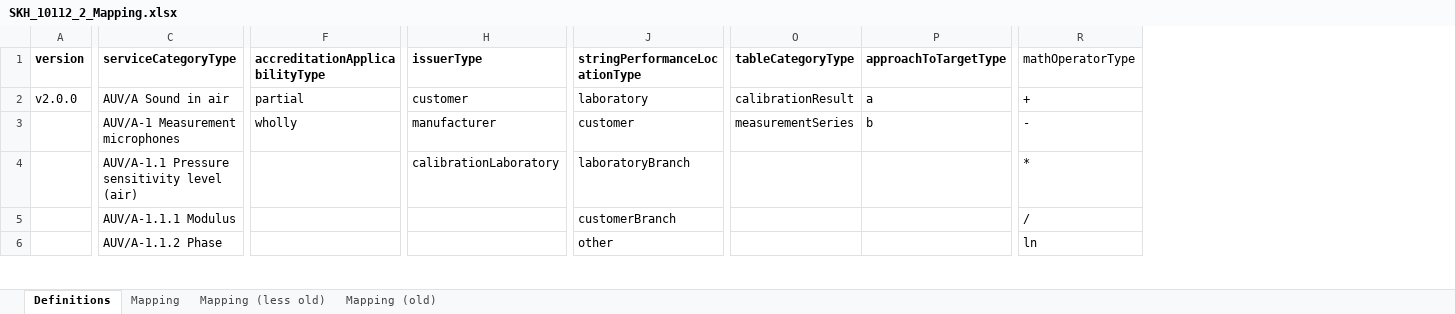
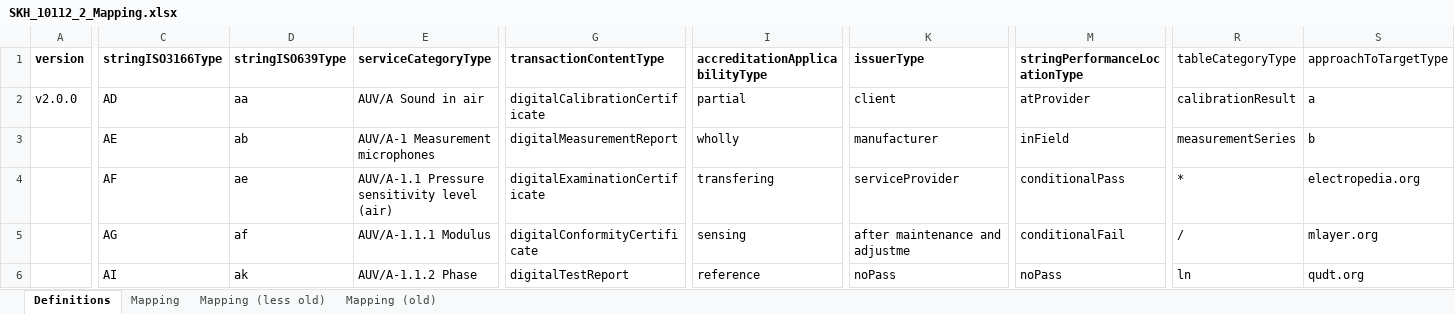
Before and after one commit to TC-IM-1448/DCC-Tables, an Excel workbook: SKH_10112_2_Mapping.xlsx, sheet Definitions, drawn as a sheet; only a part is shown, gaps mark what is left out; values as stored, in another font and other column widths than the file's, no borders; removed rows and columns are numbered as before the commit, all else as after; the diff covers the shown part only; the diff names each change by its address in the sheet, - before the commit and + after, or states it on an @@ line.

```diff
--- a/SKH_10112_2_Mapping.xlsx (sheet Definitions)
+++ b/SKH_10112_2_Mapping.xlsx (sheet Definitions)
+column C (stringISO3166Type), rows 2-6: AD | AE | AF | AG | AI
+column D (stringISO639Type), rows 2-6: aa | ab | ae | af | ak
+column G (transactionContentType), rows 2-6: digitalCalibrationCertificate | digitalMeasurementReport | digitalExaminationCertificate | digitalConformityCertificate | digitalTestReport
-column R (mathOperatorType), rows 2-6: + | - | * | / | ln
-R1:S1 bold: on
+R1:S1 bold: off
-K2 (issuerType): customer
+K2 (issuerType): client
-M2 (stringPerformanceLocationType): laboratory
+M2 (stringPerformanceLocationType): atProvider
-M3 (stringPerformanceLocationType): customer
+M3 (stringPerformanceLocationType): inField
-I4 (accreditationApplicabilityType): (empty)
+I4 (accreditationApplicabilityType): transfering
-K4 (issuerType): calibrationLaboratory
+K4 (issuerType): serviceProvider
-M4 (stringPerformanceLocationType): laboratoryBranch
+M4 (stringPerformanceLocationType): conditionalPass
-R4 (tableCategoryType): (empty)
+R4 (tableCategoryType): *
-S4 (approachToTargetType): (empty)
+S4 (approachToTargetType): electropedia.org
-I5 (accreditationApplicabilityType): (empty)
+I5 (accreditationApplicabilityType): sensing
-K5 (issuerType): (empty)
+K5 (issuerType): after maintenance and adjustme
-M5 (stringPerformanceLocationType): customerBranch
+M5 (stringPerformanceLocationType): conditionalFail
-R5 (tableCategoryType): (empty)
+R5 (tableCategoryType): /
-S5 (approachToTargetType): (empty)
+S5 (approachToTargetType): mlayer.org
-I6 (accreditationApplicabilityType): (empty)
+I6 (accreditationApplicabilityType): reference
-K6 (issuerType): (empty)
+K6 (issuerType): noPass
-M6 (stringPerformanceLocationType): other
+M6 (stringPerformanceLocationType): noPass
-R6 (tableCategoryType): (empty)
+R6 (tableCategoryType): ln
-S6 (approachToTargetType): (empty)
+S6 (approachToTargetType): qudt.org
```
Also changed, not shown: 1171 edited cells and cell formats elsewhere in this sheet, sheet Mapping, formulas that keep their value, 2 other files.
